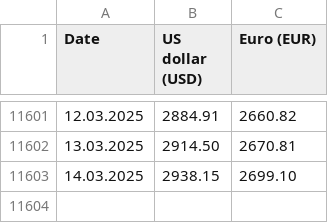
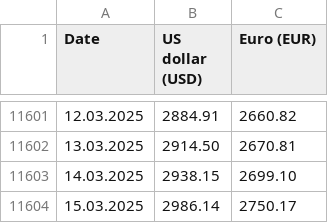
Before and after one commit to QuirkzEngineering/metal-prices, a CSV file: gold.csv, drawn as a sheet; only a part is shown, gaps mark what is left out; the diff names each change by its address in the sheet, - before the commit and + after, or states it on an @@ line.

Commit message:
daily gold price update

```diff
--- a/gold.csv
+++ b/gold.csv
+row 11604: 15.03.2025 | 2986.14 | 2750.17
```
